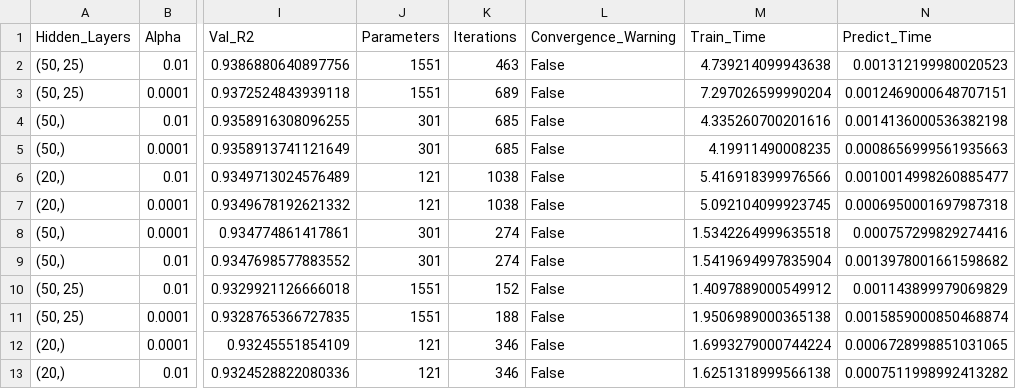
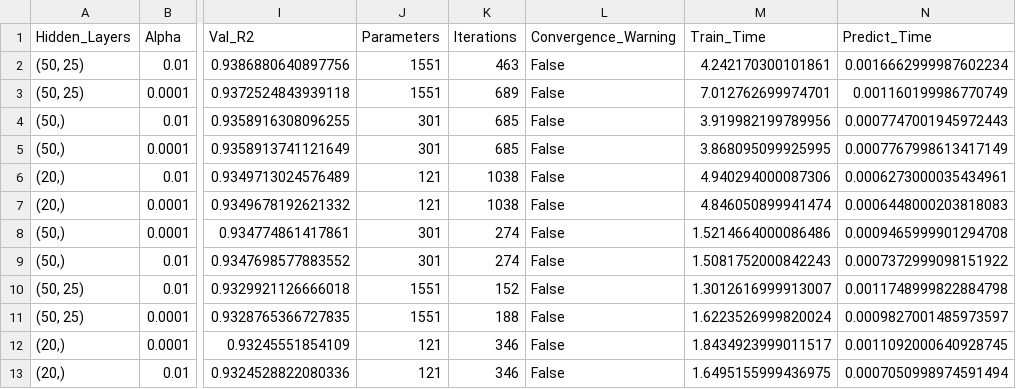
Before and after one commit to M0HUSSA1N/MMA3001, a CSV file: ann_tuning_results.csv, drawn as a sheet; only a part is shown, gaps mark what is left out; the diff names each change by its address in the sheet, - before the commit and + after, or states it on an @@ line.

```diff
--- a/ann_tuning_results.csv
+++ b/ann_tuning_results.csv
-M2 (Train_Time): 4.739214099943638
+M2 (Train_Time): 4.242170300101861
-N2 (Predict_Time): 0.001312199980020523
+N2 (Predict_Time): 0.0016662999987602234
-M3 (Train_Time): 7.297026599990204
+M3 (Train_Time): 7.012762699974701
-N3 (Predict_Time): 0.0012469000648707151
+N3 (Predict_Time): 0.001160199986770749
-M4 (Train_Time): 4.335260700201616
+M4 (Train_Time): 3.919982199789956
-N4 (Predict_Time): 0.0014136000536382198
+N4 (Predict_Time): 0.0007747001945972443
-M5 (Train_Time): 4.19911490008235
+M5 (Train_Time): 3.868095099925995
-N5 (Predict_Time): 0.0008656999561935663
+N5 (Predict_Time): 0.0007767998613417149
-M6 (Train_Time): 5.416918399976566
+M6 (Train_Time): 4.940294000087306
-N6 (Predict_Time): 0.0010014998260885477
+N6 (Predict_Time): 0.0006273000035434961
-M7 (Train_Time): 5.092104099923745
+M7 (Train_Time): 4.846050899941474
-N7 (Predict_Time): 0.0006950001697987318
+N7 (Predict_Time): 0.0006448000203818083
-M8 (Train_Time): 1.5342264999635518
+M8 (Train_Time): 1.5214664000086486
-N8 (Predict_Time): 0.000757299829274416
+N8 (Predict_Time): 0.0009465999901294708
-M9 (Train_Time): 1.5419694997835904
+M9 (Train_Time): 1.5081752000842243
-N9 (Predict_Time): 0.0013978001661598682
+N9 (Predict_Time): 0.0007372999098151922
-M10 (Train_Time): 1.4097889000549912
+M10 (Train_Time): 1.3012616999913007
-N10 (Predict_Time): 0.001143899979069829
+N10 (Predict_Time): 0.0011748999822884798
-M11 (Train_Time): 1.9506989000365138
+M11 (Train_Time): 1.6223526999820024
-N11 (Predict_Time): 0.0015859000850468874
+N11 (Predict_Time): 0.0009827001485973597
-M12 (Train_Time): 1.6993279000744224
+M12 (Train_Time): 1.8434923999011517
-N12 (Predict_Time): 0.0006728998851031065
+N12 (Predict_Time): 0.0011092000640928745
-M13 (Train_Time): 1.6251318999566138
+M13 (Train_Time): 1.6495155999436975
-N13 (Predict_Time): 0.0007511998992413282
+N13 (Predict_Time): 0.0007050998974591494
```
Also changed, not shown: svr_tuning_results.csv, 6 other files.
